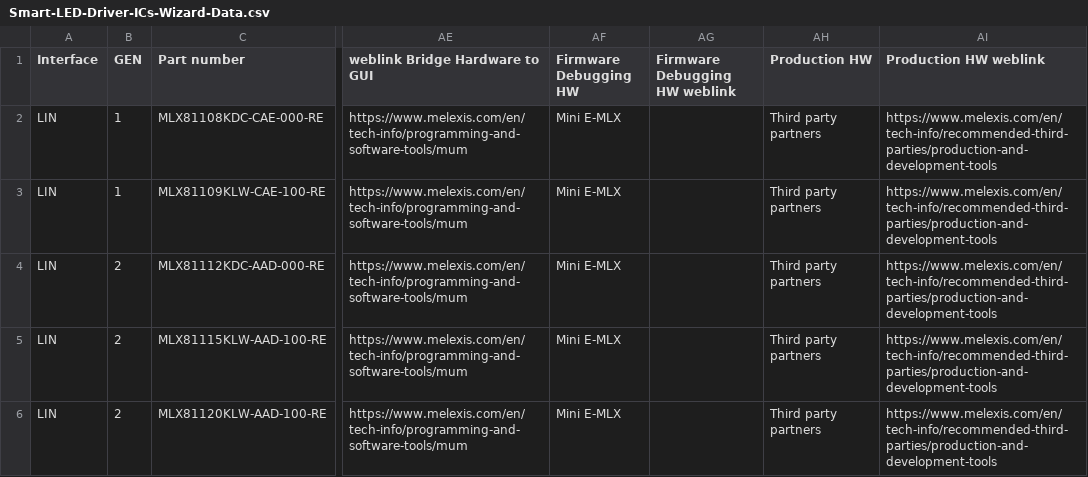
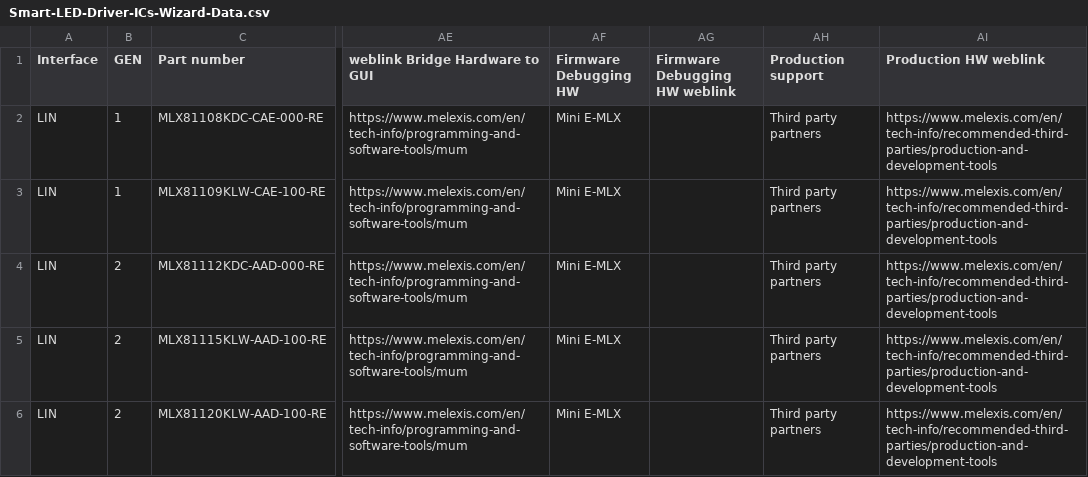
Before and after one commit to MelexisBC/Wizard---Smart-LED-Driver-ICs-Data, a CSV file: Smart-LED-Driver-ICs-Wizard-Data.csv, drawn as a sheet; only a part is shown, gaps mark what is left out; the diff names each change by its address in the sheet, - before the commit and + after, or states it on an @@ line.

Commit message:
Wizard - Smart LED driver ICs - Google sheet updated

```diff
--- a/Smart-LED-Driver-ICs-Wizard-Data.csv
+++ b/Smart-LED-Driver-ICs-Wizard-Data.csv
-AH1: Production HW
+AH1: Production support
```
